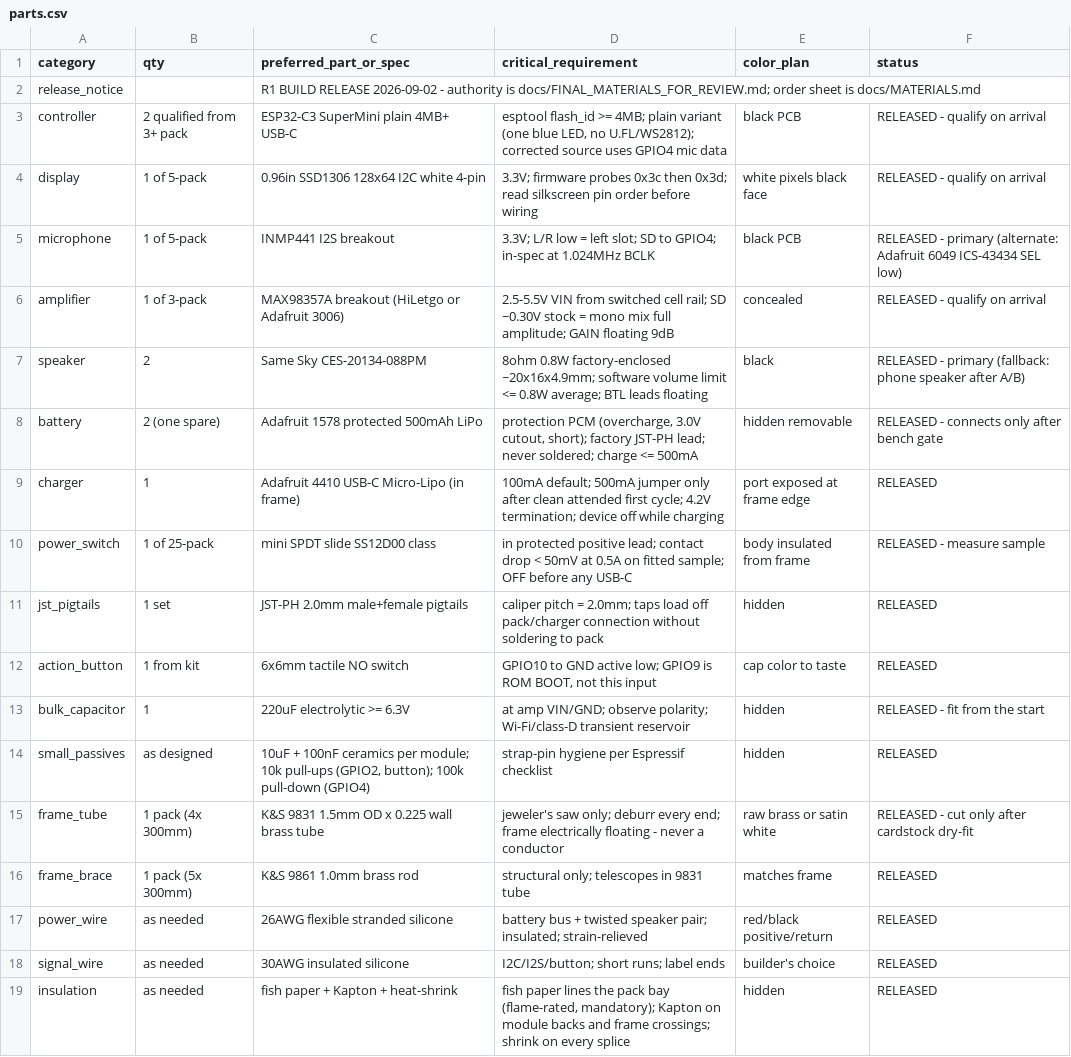
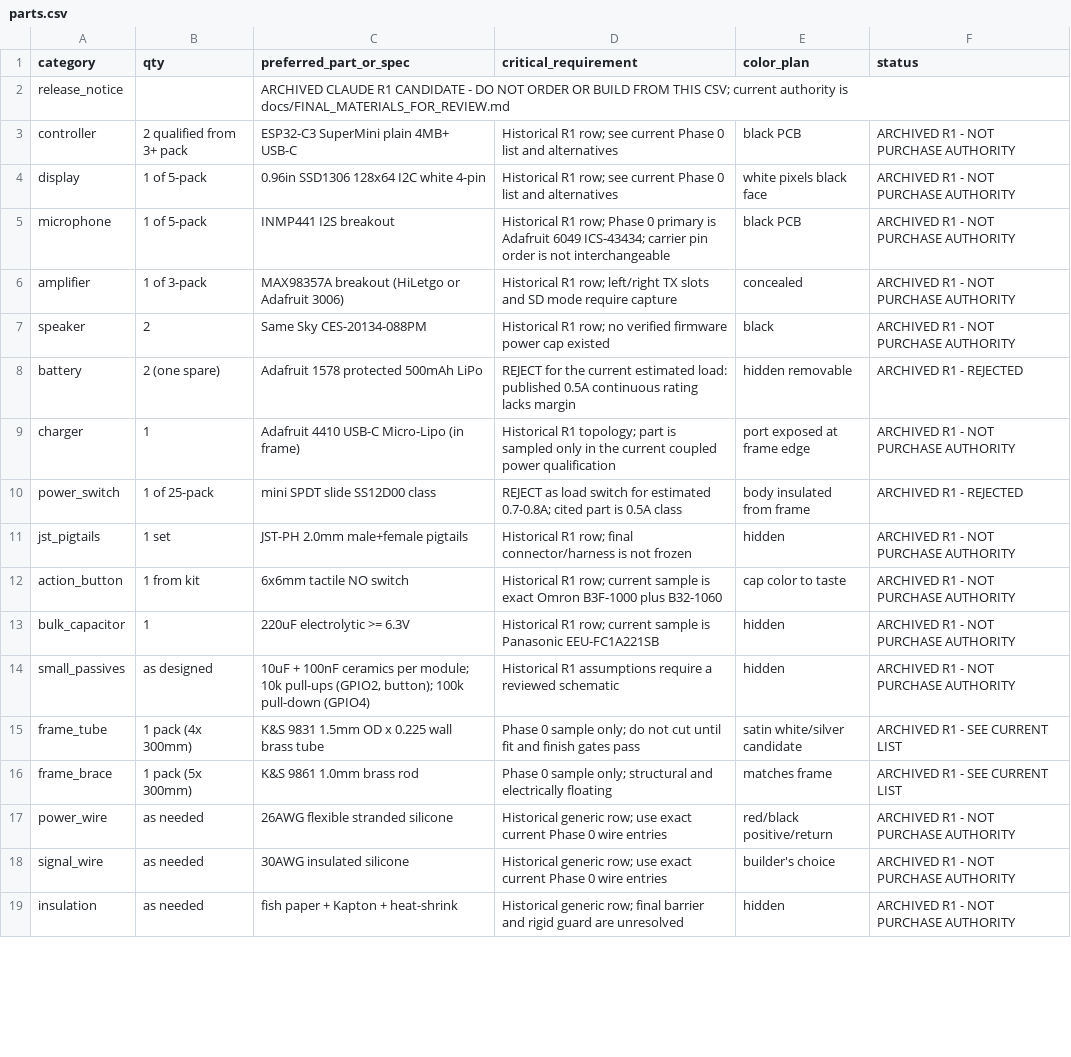
Before and after one commit to parcelstudio-io/Pocket-Assistant, a CSV file: edu/parts.csv, drawn as a sheet; only a part is shown; the diff covers the shown part only; the diff names each change by its address in the sheet, - before the commit and + after, or states it on an @@ line.

Commit message:
Finalize Phase 0 materials review

```diff
--- a/edu/parts.csv
+++ b/edu/parts.csv
-C2 (preferred_part_or_spec): R1 BUILD RELEASE 2026-09-02 - authority is docs/FINAL_MATERIALS_FOR_REVIEW.md; order sheet is docs/MATERIALS.md
+C2 (preferred_part_or_spec): ARCHIVED CLAUDE R1 CANDIDATE - DO NOT ORDER OR BUILD FROM THIS CSV; current authority is docs/FINAL_MATERIALS_FOR_REVIEW.md
-D3 (critical_requirement): esptool flash_id >= 4MB; plain variant (one blue LED, no U.FL/WS2812); corrected source uses GPIO4 mic data
+D3 (critical_requirement): Historical R1 row; see current Phase 0 list and alternatives
-F3:F4 (status): RELEASED - qualify on arrival
+F3:F4 (status): ARCHIVED R1 - NOT PURCHASE AUTHORITY
-D4 (critical_requirement): 3.3V; firmware probes 0x3c then 0x3d; read silkscreen pin order before wiring
+D4 (critical_requirement): Historical R1 row; see current Phase 0 list and alternatives
-D5 (critical_requirement): 3.3V; L/R low = left slot; SD to GPIO4; in-spec at 1.024MHz BCLK
+D5 (critical_requirement): Historical R1 row; Phase 0 primary is Adafruit 6049 ICS-43434; carrier pin order is not interchangeable
-F5 (status): RELEASED - primary (alternate: Adafruit 6049 ICS-43434 SEL low)
+F5 (status): ARCHIVED R1 - NOT PURCHASE AUTHORITY
-D6 (critical_requirement): 2.5-5.5V VIN from switched cell rail; SD ~0.30V stock = mono mix full amplitude; GAIN floating 9dB
+D6 (critical_requirement): Historical R1 row; left/right TX slots and SD mode require capture
-F6 (status): RELEASED - qualify on arrival
+F6 (status): ARCHIVED R1 - NOT PURCHASE AUTHORITY
-D7 (critical_requirement): 8ohm 0.8W factory-enclosed ~20x16x4.9mm; software volume limit <= 0.8W average; BTL leads floating
+D7 (critical_requirement): Historical R1 row; no verified firmware power cap existed
-F7 (status): RELEASED - primary (fallback: phone speaker after A/B)
+F7 (status): ARCHIVED R1 - NOT PURCHASE AUTHORITY
-D8 (critical_requirement): protection PCM (overcharge, 3.0V cutout, short); factory JST-PH lead; never soldered; charge <= 500mA
+D8 (critical_requirement): REJECT for the current estimated load: published 0.5A continuous rating lacks margin
-F8 (status): RELEASED - connects only after bench gate
+F8 (status): ARCHIVED R1 - REJECTED
-D9 (critical_requirement): 100mA default; 500mA jumper only after clean attended first cycle; 4.2V termination; device off while charging
+D9 (critical_requirement): Historical R1 topology; part is sampled only in the current coupled power qualification
-F9 (status): RELEASED
+F9 (status): ARCHIVED R1 - NOT PURCHASE AUTHORITY
-D10 (critical_requirement): in protected positive lead; contact drop < 50mV at 0.5A on fitted sample; OFF before any USB-C
+D10 (critical_requirement): REJECT as load switch for estimated 0.7-0.8A; cited part is 0.5A class
-F10 (status): RELEASED - measure sample
+F10 (status): ARCHIVED R1 - REJECTED
-D11 (critical_requirement): caliper pitch = 2.0mm; taps load off pack/charger connection without soldering to pack
+D11 (critical_requirement): Historical R1 row; final connector/harness is not frozen
-F11:F12 (status): RELEASED
+F11:F12 (status): ARCHIVED R1 - NOT PURCHASE AUTHORITY
-D12 (critical_requirement): GPIO10 to GND active low; GPIO9 is ROM BOOT, not this input
+D12 (critical_requirement): Historical R1 row; current sample is exact Omron B3F-1000 plus B32-1060
-D13 (critical_requirement): at amp VIN/GND; observe polarity; Wi-Fi/class-D transient reservoir
+D13 (critical_requirement): Historical R1 row; current sample is Panasonic EEU-FC1A221SB
-F13 (status): RELEASED - fit from the start
+F13 (status): ARCHIVED R1 - NOT PURCHASE AUTHORITY
-D14 (critical_requirement): strap-pin hygiene per Espressif checklist
+D14 (critical_requirement): Historical R1 assumptions require a reviewed schematic
-F14 (status): RELEASED
+F14 (status): ARCHIVED R1 - NOT PURCHASE AUTHORITY
-D15 (critical_requirement): jeweler's saw only; deburr every end; frame electrically floating - never a conductor
+D15 (critical_requirement): Phase 0 sample only; do not cut until fit and finish gates pass
-E15 (color_plan): raw brass or satin white
+E15 (color_plan): satin white/silver candidate
-F15 (status): RELEASED - cut only after cardstock dry-fit
+F15 (status): ARCHIVED R1 - SEE CURRENT LIST
-D16 (critical_requirement): structural only; telescopes in 9831 tube
+D16 (critical_requirement): Phase 0 sample only; structural and electrically floating
-F16 (status): RELEASED
+F16 (status): ARCHIVED R1 - SEE CURRENT LIST
-D17 (critical_requirement): battery bus + twisted speaker pair; insulated; strain-relieved
+D17 (critical_requirement): Historical generic row; use exact current Phase 0 wire entries
-F17:F19 (status): RELEASED
+F17:F19 (status): ARCHIVED R1 - NOT PURCHASE AUTHORITY
-D18 (critical_requirement): I2C/I2S/button; short runs; label ends
+D18 (critical_requirement): Historical generic row; use exact current Phase 0 wire entries
-D19 (critical_requirement): fish paper lines the pack bay (flame-rated, mandatory); Kapton on module backs and frame crossings; shrink on every splice
+D19 (critical_requirement): Historical generic row; final barrier and rigid guard are unresolved
```
Also changed, not shown: 4 edited cells elsewhere in this file, 26 other files.
